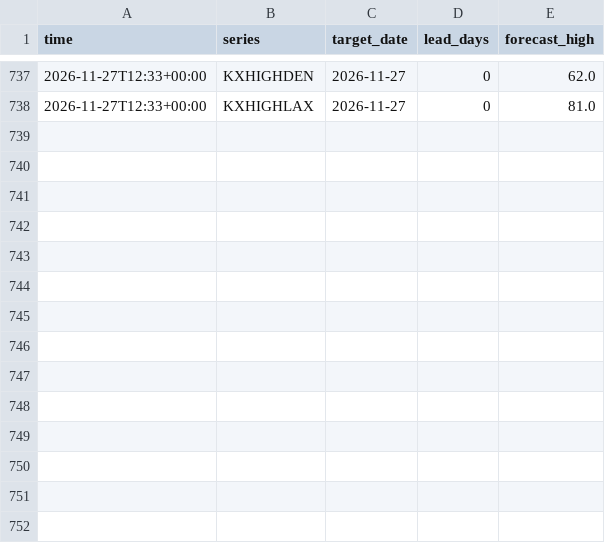
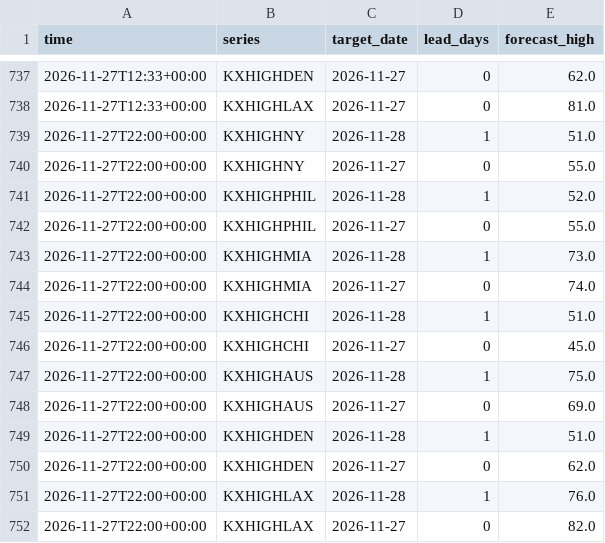
Before and after one commit to lazyloris/kalshi-analyzer, a CSV file: data/weather_high/forecasts.csv, drawn as a sheet; only a part is shown, gaps mark what is left out; the diff names each change by its address in the sheet, - before the commit and + after, or states it on an @@ line.

```diff
--- a/data/weather_high/forecasts.csv
+++ b/data/weather_high/forecasts.csv
+row 739: 2026-11-27T22:00+00:00 | KXHIGHNY | 2026-11-28 | 1 | 51.0
+row 740: 2026-11-27T22:00+00:00 | KXHIGHNY | 2026-11-27 | 0 | 55.0
+row 741: 2026-11-27T22:00+00:00 | KXHIGHPHIL | 2026-11-28 | 1 | 52.0
+row 742: 2026-11-27T22:00+00:00 | KXHIGHPHIL | 2026-11-27 | 0 | 55.0
+row 743: 2026-11-27T22:00+00:00 | KXHIGHMIA | 2026-11-28 | 1 | 73.0
+row 744: 2026-11-27T22:00+00:00 | KXHIGHMIA | 2026-11-27 | 0 | 74.0
+row 745: 2026-11-27T22:00+00:00 | KXHIGHCHI | 2026-11-28 | 1 | 51.0
+row 746: 2026-11-27T22:00+00:00 | KXHIGHCHI | 2026-11-27 | 0 | 45.0
+row 747: 2026-11-27T22:00+00:00 | KXHIGHAUS | 2026-11-28 | 1 | 75.0
+row 748: 2026-11-27T22:00+00:00 | KXHIGHAUS | 2026-11-27 | 0 | 69.0
+row 749: 2026-11-27T22:00+00:00 | KXHIGHDEN | 2026-11-28 | 1 | 51.0
+row 750: 2026-11-27T22:00+00:00 | KXHIGHDEN | 2026-11-27 | 0 | 62.0
+row 751: 2026-11-27T22:00+00:00 | KXHIGHLAX | 2026-11-28 | 1 | 76.0
+row 752: 2026-11-27T22:00+00:00 | KXHIGHLAX | 2026-11-27 | 0 | 82.0
```
Also changed, not shown: data/weather_high/actuals.csv, data/weather_high/trades.csv, 37 other files.
